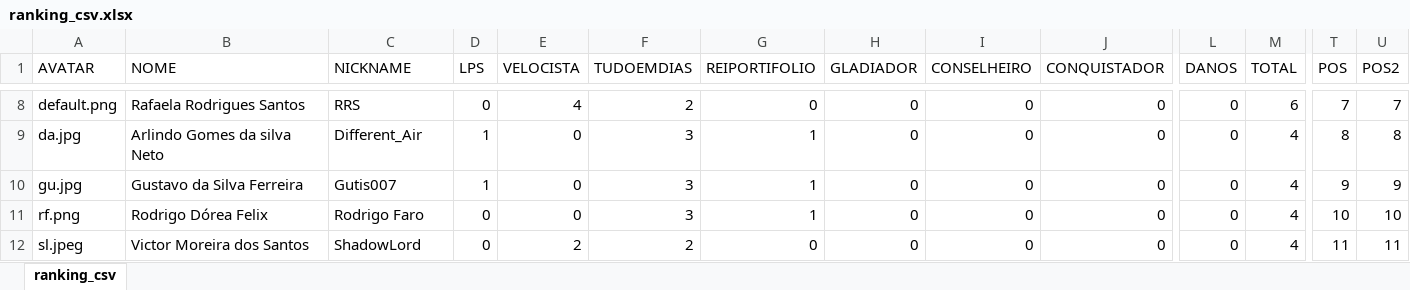
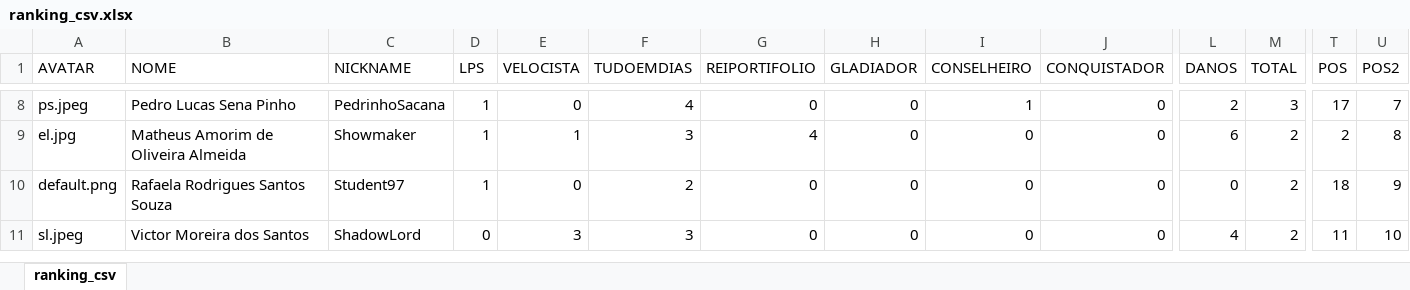
Before and after one commit to LuisAraujo/ranking-lp1-2023.1, an Excel workbook: data/ranking_csv.xlsx, sheet ranking_csv, drawn as a sheet; only a part is shown, gaps mark what is left out; values as stored, in another font and other column widths than the file's, no borders; removed rows and columns are numbered as before the commit, all else as after; rows hold the shown columns only; the diff covers the shown part only; the diff names each change by its address in the sheet, - before the commit and + after, or states it on an @@ line.

```diff
--- a/data/ranking_csv.xlsx (sheet ranking_csv)
+++ b/data/ranking_csv.xlsx (sheet ranking_csv)
-A8 (AVATAR): default.png
+A8 (AVATAR): ps.jpeg
-B8 (NOME): Rafaela Rodrigues Santos
+B8 (NOME): Pedro Lucas Sena Pinho
-C8 (NICKNAME): RRS
+C8 (NICKNAME): PedrinhoSacana
-D8 (LPS): 0
+D8 (LPS): 1
-E8 (VELOCISTA): 4
+E8 (VELOCISTA): 0
-F8 (TUDOEMDIAS): 2
+F8 (TUDOEMDIAS): 4
-I8 (CONSELHEIRO): 0
+I8 (CONSELHEIRO): 1
-L8 (DANOS): 0
+L8 (DANOS): 2
-M8 (TOTAL): 6
+M8 (TOTAL): 3
-T8 (POS): 7
+T8 (POS): 17
-A9 (AVATAR): da.jpg
+A9 (AVATAR): el.jpg
-B9 (NOME): Arlindo Gomes da silva Neto
+B9 (NOME): Matheus Amorim de Oliveira Almeida
-C9 (NICKNAME): Different_Air
+C9 (NICKNAME): Showmaker
-E9 (VELOCISTA): 0
+E9 (VELOCISTA): 1
-G9 (REIPORTIFOLIO): 1
+G9 (REIPORTIFOLIO): 4
-L9 (DANOS): 0
+L9 (DANOS): 6
-M9:M10 (TOTAL): 4
+M9:M10 (TOTAL): 2
-T9 (POS): 8
+T9 (POS): 2
-A10 (AVATAR): gu.jpg
+A10 (AVATAR): default.png
-B10 (NOME): Gustavo da Silva Ferreira
+B10 (NOME): Rafaela Rodrigues Santos Souza
-C10 (NICKNAME): Gutis007
+C10 (NICKNAME): Student97
-F10 (TUDOEMDIAS): 3
+F10 (TUDOEMDIAS): 2
-G10 (REIPORTIFOLIO): 1
+G10 (REIPORTIFOLIO): 0
-T10 (POS): 9
+T10 (POS): 18
-row 11: rf.png | Rodrigo Dórea Felix | Rodrigo Faro | 0 | 0 | 3 | 1 | 0 | 0 | 0 | 0 | 4 | 10 | 10
-E11 (VELOCISTA): 2
+E11 (VELOCISTA): 3
-F11 (TUDOEMDIAS): 2
+F11 (TUDOEMDIAS): 3
-L11 (DANOS): 0
+L11 (DANOS): 4
-M11 (TOTAL): 4
+M11 (TOTAL): 2
-U11 (POS2): 11
+U11 (POS2): 10
```
Also changed, not shown: 5 added rows, 4 removed rows and 68 edited cells elsewhere in this sheet, data/controle.xlsx, 1 other file.
